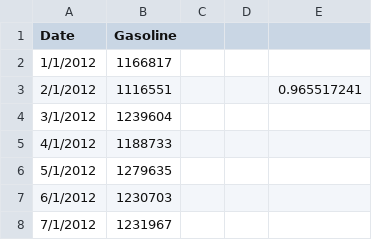
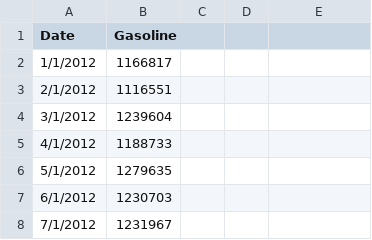
Before and after one commit to ErchHines/Monthly-Motor-Fuel, a CSV file: data/CAGA1216.csv, drawn as a sheet; only a part is shown; the diff names each change by its address in the sheet, - before the commit and + after, or states it on an @@ line.

```diff
--- a/data/CAGA1216.csv
+++ b/data/CAGA1216.csv
-E3: 0.965517241
+E3: (empty)
```
Also changed, not shown: 4 other files.
